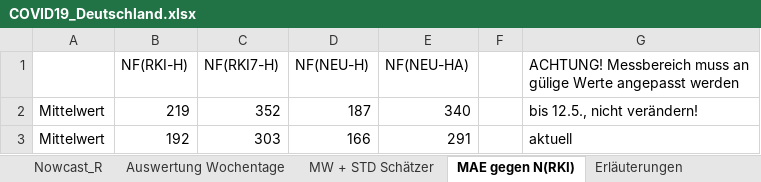
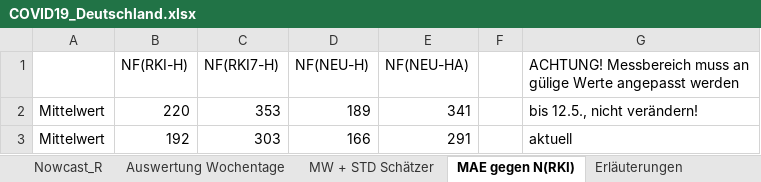
Before and after one commit to RalfMikut/COVID-19, an Excel workbook: COVID19_Deutschland.xlsx, sheet MAE gegen N(RKI), drawn as a sheet; values as stored, in another font and other column widths than the file's, no borders; removed rows and columns are numbered as before the commit, all else as after; the diff names each change by its address in the sheet, - before the commit and + after, or states it on an @@ line.

```diff
--- a/COVID19_Deutschland.xlsx (sheet MAE gegen N(RKI))
+++ b/COVID19_Deutschland.xlsx (sheet MAE gegen N(RKI))
-row 2: Mittelwert | 219 | 352 | 187 | 340 |  | bis 12.5., nicht verändern!
+row 2: Mittelwert | 220 | 353 | 189 | 341 |  | bis 12.5., nicht verändern!
```
Also changed, not shown: sheet Nowcast_R, sheet Erläuterungen, sheet Auswertung Wochentage, sheet MW + STD Schätzer, formulas that keep their value, 1 other file.
